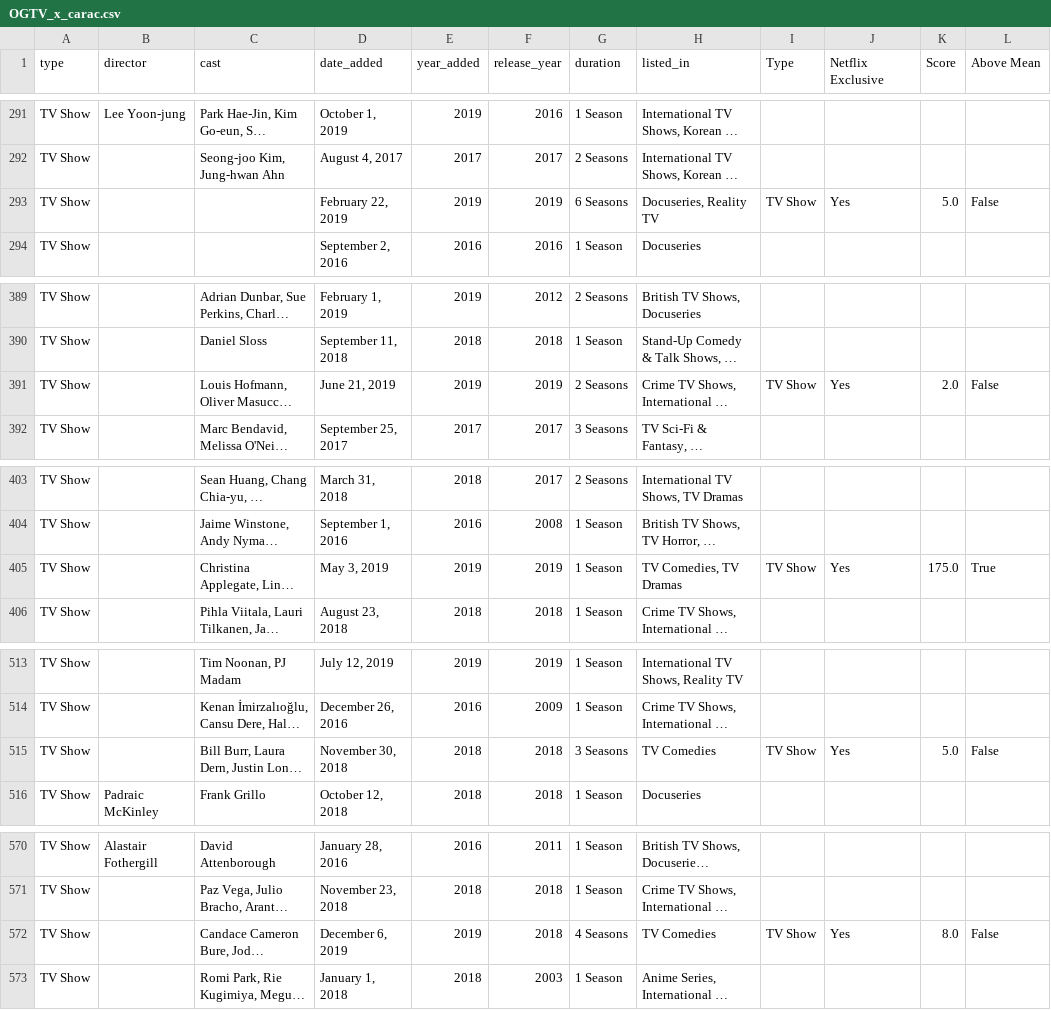
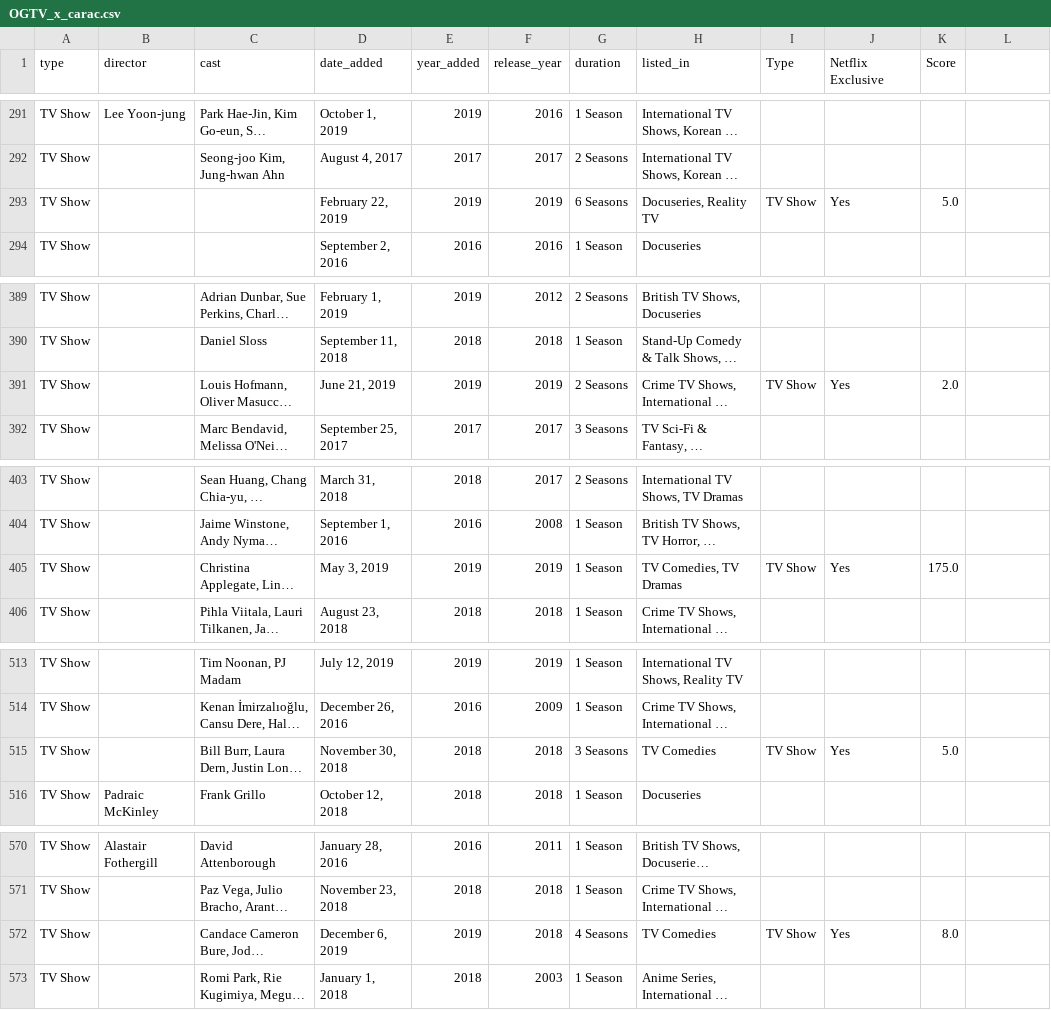
Before and after one commit to mylaurent/Projet_Python_2A, a CSV file: OGTV_x_carac.csv, drawn as a sheet; only a part is shown, gaps mark what is left out; long unchanged cells end in …; the diff covers the shown part only; the diff names each change by its address in the sheet, - before the commit and + after, or states it on an @@ line.

```diff
--- a/OGTV_x_carac.csv
+++ b/OGTV_x_carac.csv
-L1: Above Mean
+L1: (empty)
-L293: False
+L293: (empty)
-L391: False
+L391: (empty)
-L405: True
+L405: (empty)
-L515: False
+L515: (empty)
-L572: False
+L572: (empty)
```
Also changed, not shown: 40 edited cells elsewhere in this file.
